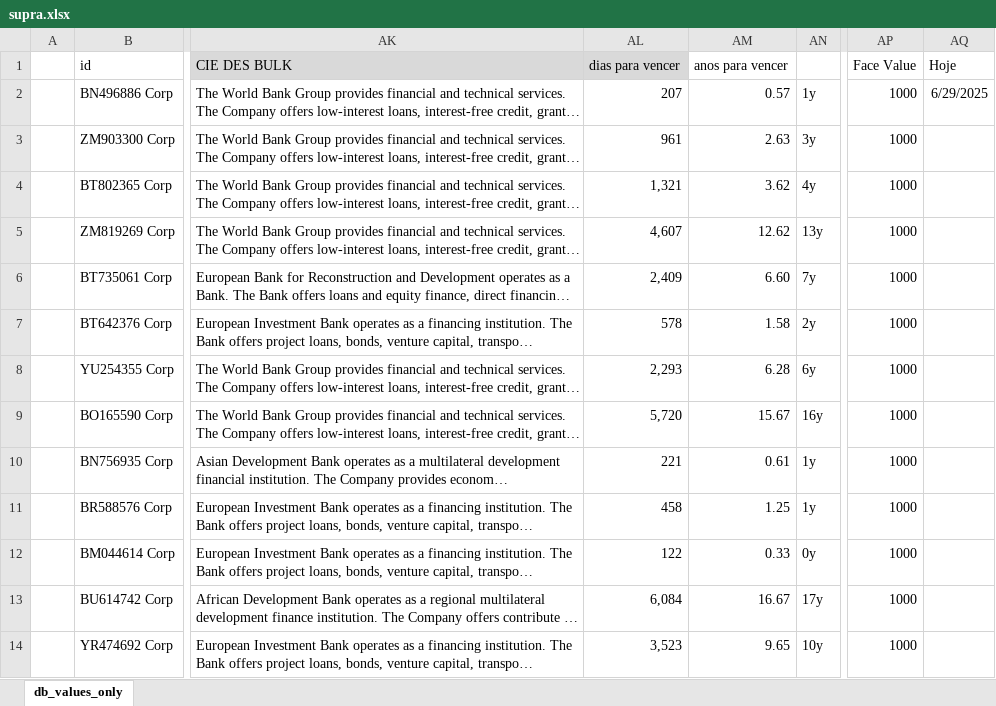
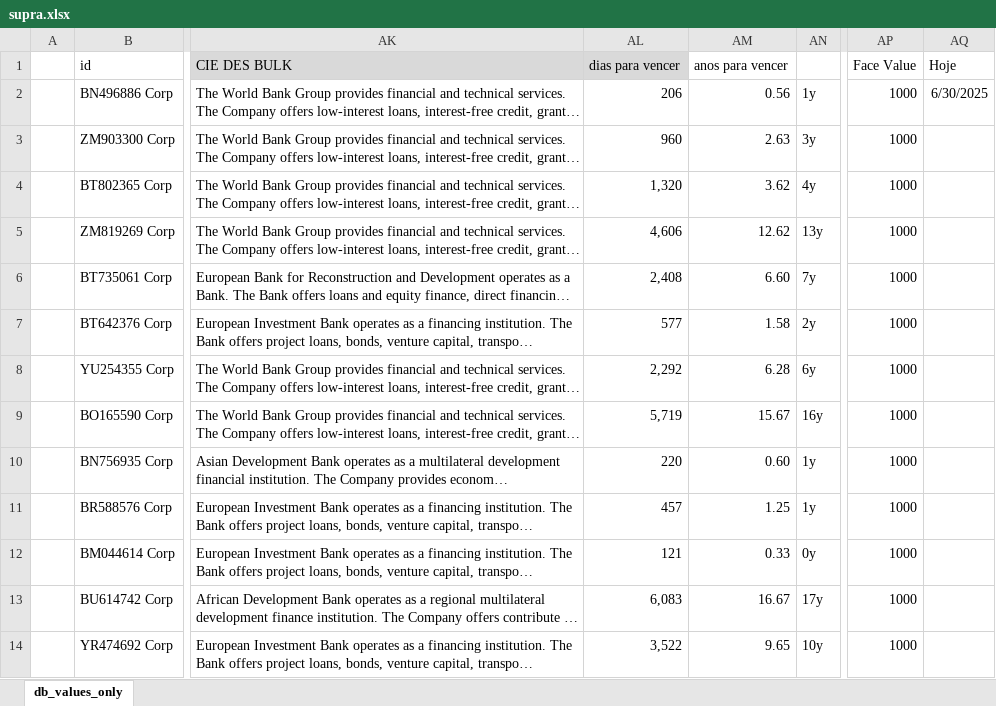
Before and after one commit to thiagossiqueira/econ_research_archive, an Excel workbook: datos_y_modelos/Domestic/supra.xlsx, sheet db_values_only, drawn as a sheet; only a part is shown, gaps mark what is left out; long unchanged cells end in …; values as stored, in another font and other column widths than the file's, no borders; the diff covers the shown part only; the diff names each change by its address in the sheet, - before the commit and + after, or states it on an @@ line.

Commit message:
supranational data basev1

```diff
--- a/datos_y_modelos/Domestic/supra.xlsx (sheet db_values_only)
+++ b/datos_y_modelos/Domestic/supra.xlsx (sheet db_values_only)
-AL2 (dias para vencer): 207
+AL2 (dias para vencer): 206
-AM2 (anos para vencer): 0.57
+AM2 (anos para vencer): 0.56
-AQ2 (Hoje): 6/29/2025
+AQ2 (Hoje): 6/30/2025
-AL3 (dias para vencer): 961
+AL3 (dias para vencer): 960
-AL4 (dias para vencer): 1,321
+AL4 (dias para vencer): 1,320
-AL5 (dias para vencer): 4,607
+AL5 (dias para vencer): 4,606
-AL6 (dias para vencer): 2,409
+AL6 (dias para vencer): 2,408
-AL7 (dias para vencer): 578
+AL7 (dias para vencer): 577
-AL8 (dias para vencer): 2,293
+AL8 (dias para vencer): 2,292
-AL9 (dias para vencer): 5,720
+AL9 (dias para vencer): 5,719
-AL10 (dias para vencer): 221
+AL10 (dias para vencer): 220
-AM10 (anos para vencer): 0.61
+AM10 (anos para vencer): 0.60
-AL11 (dias para vencer): 458
+AL11 (dias para vencer): 457
-AL12 (dias para vencer): 122
+AL12 (dias para vencer): 121
-AL13 (dias para vencer): 6,084
+AL13 (dias para vencer): 6,083
-AL14 (dias para vencer): 3,523
+AL14 (dias para vencer): 3,522
```
Also changed, not shown: 6 removed rows and 61 edited cells elsewhere in this sheet, formulas that keep their value.
